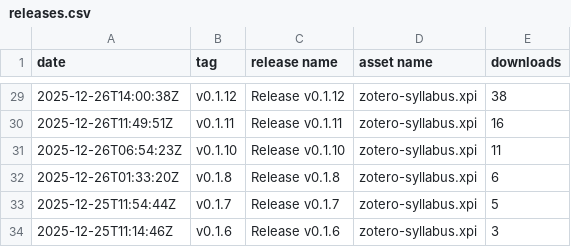
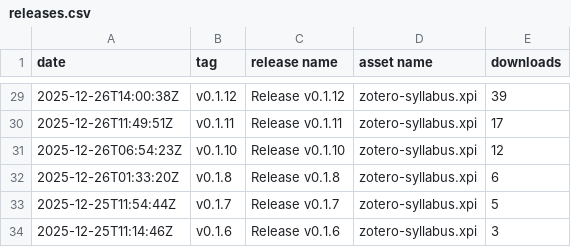
Before and after one commit to janbaykara/zotero-syllabus, a CSV file: releases.csv, drawn as a sheet; only a part is shown, gaps mark what is left out; the diff covers the shown part only.

```diff
--- a/releases.csv
+++ b/releases.csv
@@ -29,4 +29,4 @@ date,tag,release name,asset name,downloads
-2025-12-26T14:00:38Z,v0.1.12,Release v0.1.12,zotero-syllabus.xpi,38
-2025-12-26T11:49:51Z,v0.1.11,Release v0.1.11,zotero-syllabus.xpi,16
-2025-12-26T06:54:23Z,v0.1.10,Release v0.1.10,zotero-syllabus.xpi,11
+2025-12-26T14:00:38Z,v0.1.12,Release v0.1.12,zotero-syllabus.xpi,39
+2025-12-26T11:49:51Z,v0.1.11,Release v0.1.11,zotero-syllabus.xpi,17
+2025-12-26T06:54:23Z,v0.1.10,Release v0.1.10,zotero-syllabus.xpi,12
 2025-12-26T01:33:20Z,v0.1.8,Release v0.1.8,zotero-syllabus.xpi,6
```
Also changed, not shown: 27 edited cells elsewhere in this file.
